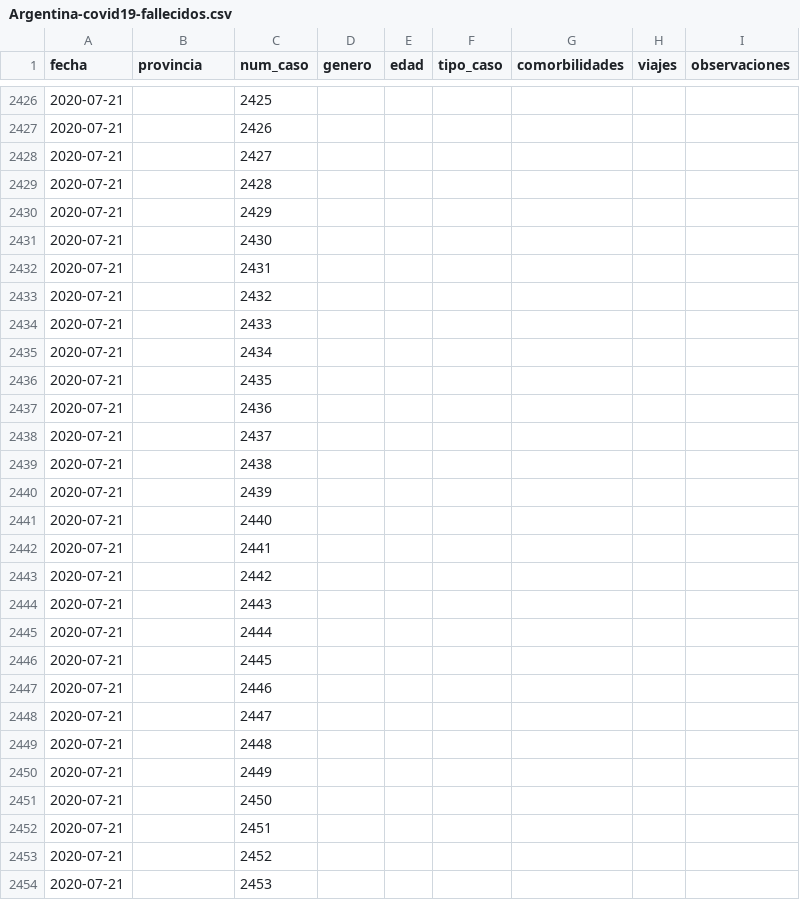
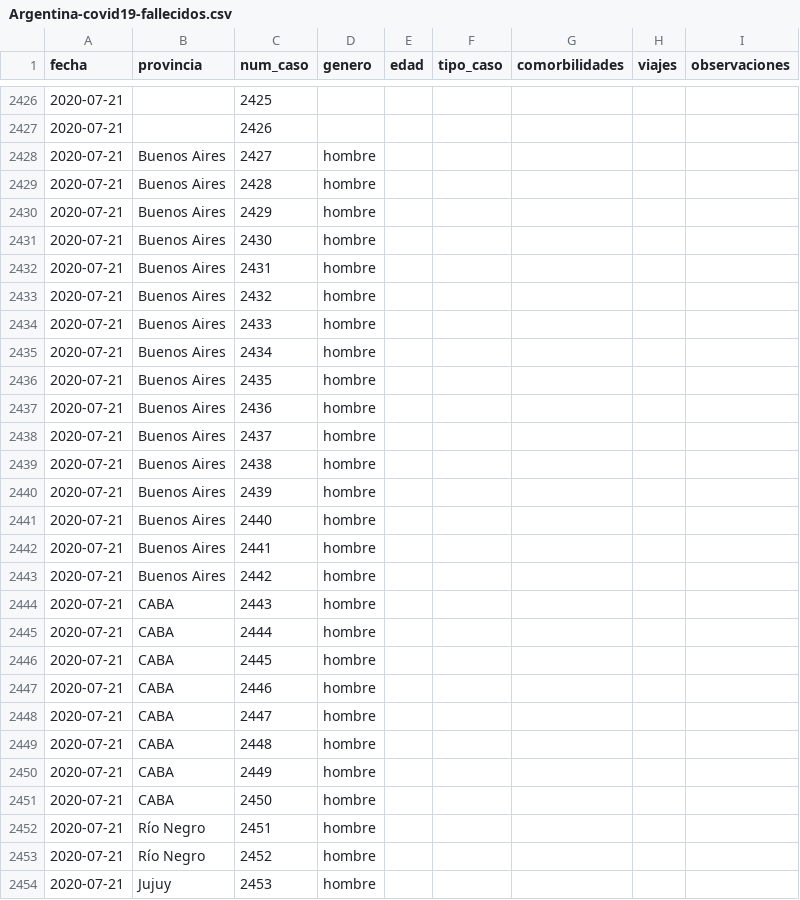
Before and after one commit to lucia15/Database-Covid19-Argentina, a CSV file: Argentina-covid19-fallecidos.csv, drawn as a sheet; only a part is shown, gaps mark what is left out; the diff covers the shown part only.

```diff
--- a/Argentina-covid19-fallecidos.csv
+++ b/Argentina-covid19-fallecidos.csv
@@ -2427,28 +2427,28 @@ fecha,provincia,num_caso,genero,edad,tipo_caso,comorbilidades,viajes,observacion
 2020-07-21,,2426,,,,,,
-2020-07-21,,2427,,,,,,
-2020-07-21,,2428,,,,,,
-2020-07-21,,2429,,,,,,
-2020-07-21,,2430,,,,,,
-2020-07-21,,2431,,,,,,
-2020-07-21,,2432,,,,,,
-2020-07-21,,2433,,,,,,
-2020-07-21,,2434,,,,,,
-2020-07-21,,2435,,,,,,
-2020-07-21,,2436,,,,,,
-2020-07-21,,2437,,,,,,
-2020-07-21,,2438,,,,,,
-2020-07-21,,2439,,,,,,
-2020-07-21,,2440,,,,,,
-2020-07-21,,2441,,,,,,
-2020-07-21,,2442,,,,,,
-2020-07-21,,2443,,,,,,
-2020-07-21,,2444,,,,,,
-2020-07-21,,2445,,,,,,
-2020-07-21,,2446,,,,,,
-2020-07-21,,2447,,,,,,
-2020-07-21,,2448,,,,,,
-2020-07-21,,2449,,,,,,
-2020-07-21,,2450,,,,,,
-2020-07-21,,2451,,,,,,
-2020-07-21,,2452,,,,,,
-2020-07-21,,2453,,,,,,
+2020-07-21,Buenos Aires,2427,hombre,,,,,
+2020-07-21,Buenos Aires,2428,hombre,,,,,
+2020-07-21,Buenos Aires,2429,hombre,,,,,
+2020-07-21,Buenos Aires,2430,hombre,,,,,
+2020-07-21,Buenos Aires,2431,hombre,,,,,
+2020-07-21,Buenos Aires,2432,hombre,,,,,
+2020-07-21,Buenos Aires,2433,hombre,,,,,
+2020-07-21,Buenos Aires,2434,hombre,,,,,
+2020-07-21,Buenos Aires,2435,hombre,,,,,
+2020-07-21,Buenos Aires,2436,hombre,,,,,
+2020-07-21,Buenos Aires,2437,hombre,,,,,
+2020-07-21,Buenos Aires,2438,hombre,,,,,
+2020-07-21,Buenos Aires,2439,hombre,,,,,
+2020-07-21,Buenos Aires,2440,hombre,,,,,
+2020-07-21,Buenos Aires,2441,hombre,,,,,
+2020-07-21,Buenos Aires,2442,hombre,,,,,
+2020-07-21,CABA,2443,hombre,,,,,
+2020-07-21,CABA,2444,hombre,,,,,
+2020-07-21,CABA,2445,hombre,,,,,
+2020-07-21,CABA,2446,hombre,,,,,
+2020-07-21,CABA,2447,hombre,,,,,
+2020-07-21,CABA,2448,hombre,,,,,
+2020-07-21,CABA,2449,hombre,,,,,
+2020-07-21,CABA,2450,hombre,,,,,
+2020-07-21,Río Negro,2451,hombre,,,,,
+2020-07-21,Río Negro,2452,hombre,,,,,
+2020-07-21,Jujuy,2453,hombre,,,,,
```
Also changed, not shown: 74 edited cells elsewhere in this file, Argentina-covid19-por-provincia.csv, Argentina-covid19.csv.
